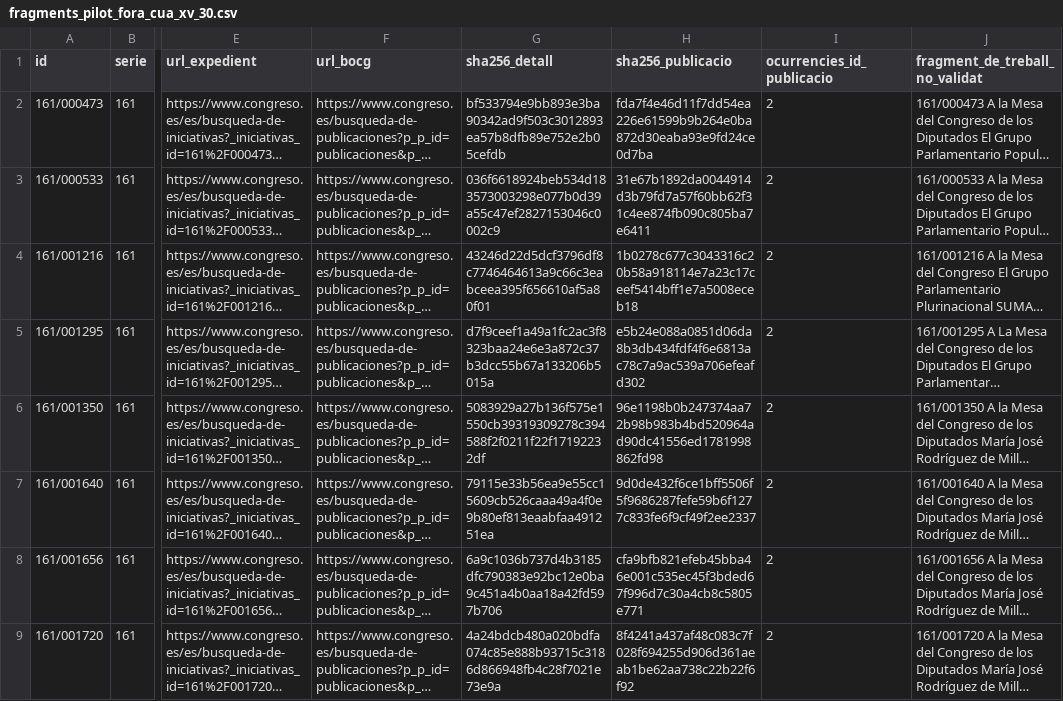
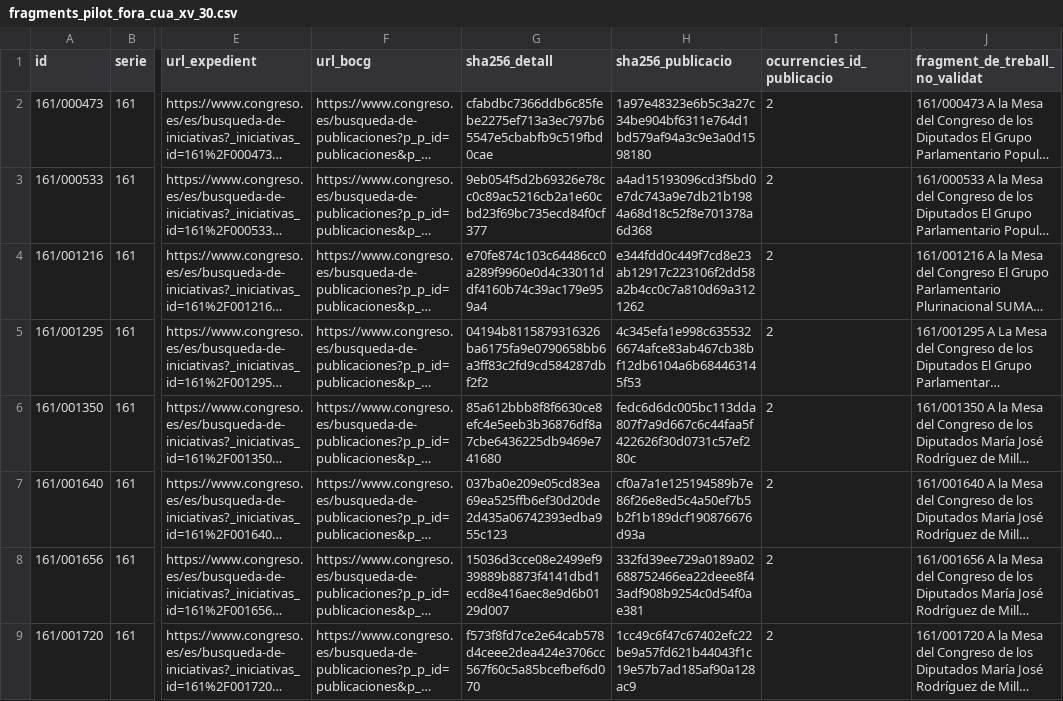
Before and after one commit to tonisalom-commits/queproposen, a CSV file: data/treball/fragments_pilot_fora_cua_xv_30.csv, drawn as a sheet; only a part is shown, gaps mark what is left out; long unchanged cells end in …; the diff covers the shown part only; the diff names each change by its address in the sheet, - before the commit and + after, or states it on an @@ line.

```diff
--- a/data/treball/fragments_pilot_fora_cua_xv_30.csv
+++ b/data/treball/fragments_pilot_fora_cua_xv_30.csv
-G2 (sha256_detall): bf533794e9bb893e3ba90342ad9f503c3012893ea57b8dfb89e752e2b05cefdb
+G2 (sha256_detall): cfabdbc7366ddb6c85febe2275ef713a3ec797b65547e5cbabfb9c519fbd0cae
-H2 (sha256_publicacio): fda7f4e46d11f7dd54ea226e61599b9b264e0ba872d30eaba93e9fd24ce0d7ba
+H2 (sha256_publicacio): 1a97e48323e6b5c3a27c34be904bf6311e764d1bd579af94a3c9e3a0d1598180
-G3 (sha256_detall): 036f6618924beb534d183573003298e077b0d39a55c47ef2827153046c0002c9
+G3 (sha256_detall): 9eb054f5d2b69326e78cc0c89ac5216cb2a1e60cbd23f69bc735ecd84f0cf377
-H3 (sha256_publicacio): 31e67b1892da0044914d3b79fd7a57f60bb62f31c4ee874fb090c805ba7e6411
+H3 (sha256_publicacio): a4ad15193096cd3f5bd0e7dc743a9e7db21b1984a68d18c52f8e701378a6d368
-G4 (sha256_detall): 43246d22d5dcf3796df8c7746464613a9c66c3eabceea395f656610af5a80f01
+G4 (sha256_detall): e70fe874c103c64486cc0a289f9960e0d4c33011ddf4160b74c39ac179e959a4
-H4 (sha256_publicacio): 1b0278c677c3043316c20b58a918114e7a23c17ceef5414bff1e7a5008eceb18
+H4 (sha256_publicacio): e344fdd0c449f7cd8e23ab12917c223106f2dd58a2b4cc0c7a810d69a3121262
-G5 (sha256_detall): d7f9ceef1a49a1fc2ac3f8323baa24e6e3a872c37b3dcc55b67a133206b5015a
+G5 (sha256_detall): 04194b8115879316326ba6175fa9e0790658bb6a3ff83c2fd9cd584287dbf2f2
-H5 (sha256_publicacio): e5b24e088a0851d06da8b3db434fdf4f6e6813ac78c7a9ac539a706efeafd302
+H5 (sha256_publicacio): 4c345efa1e998c6355326674afce83ab467cb38bf12db6104a6b684463145f53
-G6 (sha256_detall): 5083929a27b136f575e1550cb39319309278c394588f2f0211f22f17192232df
+G6 (sha256_detall): 85a612bbb8f8f6630ce8efc4e5eeb3b36876df8a7cbe6436225db9469e741680
-H6 (sha256_publicacio): 96e1198b0b247374aa72b98b983b4bd520964ad90dc41556ed1781998862fd98
+H6 (sha256_publicacio): fedc6d6dc005bc113dda807f7a9d667c6c44faa5f422626f30d0731c57ef280c
-G7 (sha256_detall): 79115e33b56ea9e55cc15609cb526caaa49a4f0e9b80ef813eaabfaa491251ea
+G7 (sha256_detall): 037ba0e209e05cd83ea69ea525ffb6ef30d20de2d435a06742393edba955c123
-H7 (sha256_publicacio): 9d0de432f6ce1bff5506f5f9686287fefe59b6f1277c833fe6f9cf49f2ee2337
+H7 (sha256_publicacio): cf0a7a1e125194589b7e86f26e8ed5c4a50ef7b5b2f1b189dcf190876676d93a
-G8 (sha256_detall): 6a9c1036b737d4b3185dfc790383e92bc12e0ba9c451a4b0aa18a42fd597b706
+G8 (sha256_detall): 15036d3cce08e2499ef939889b8873f4141dbd1ecd8e416aec8e9d6b0129d007
-H8 (sha256_publicacio): cfa9bfb821efeb45bba46e001c535ec45f3bded67f996d7c30a4cb8c5805e771
+H8 (sha256_publicacio): 332fd39ee729a0189a02688752466ea22deee8f43adf908b9254c0d54f0ae381
-G9 (sha256_detall): 4a24bdcb480a020bdfa074c85e888b93715c3186d866948fb4c28f7021e73e9a
+G9 (sha256_detall): f573f8fd7ce2e64cab578d4ceee2dea424e3706cc567f60c5a85bcefbef6d070
-H9 (sha256_publicacio): 8f4241a437af48c083c7f028f694255d906d361aeab1be62aa738c22b22f6f92
+H9 (sha256_publicacio): 1cc49c6f47c67402efc22be9a57fd621b44043f1c19e57b7ad185af90a128ac9
```
Also changed, not shown: 44 edited cells elsewhere in this file, 1 other file.
